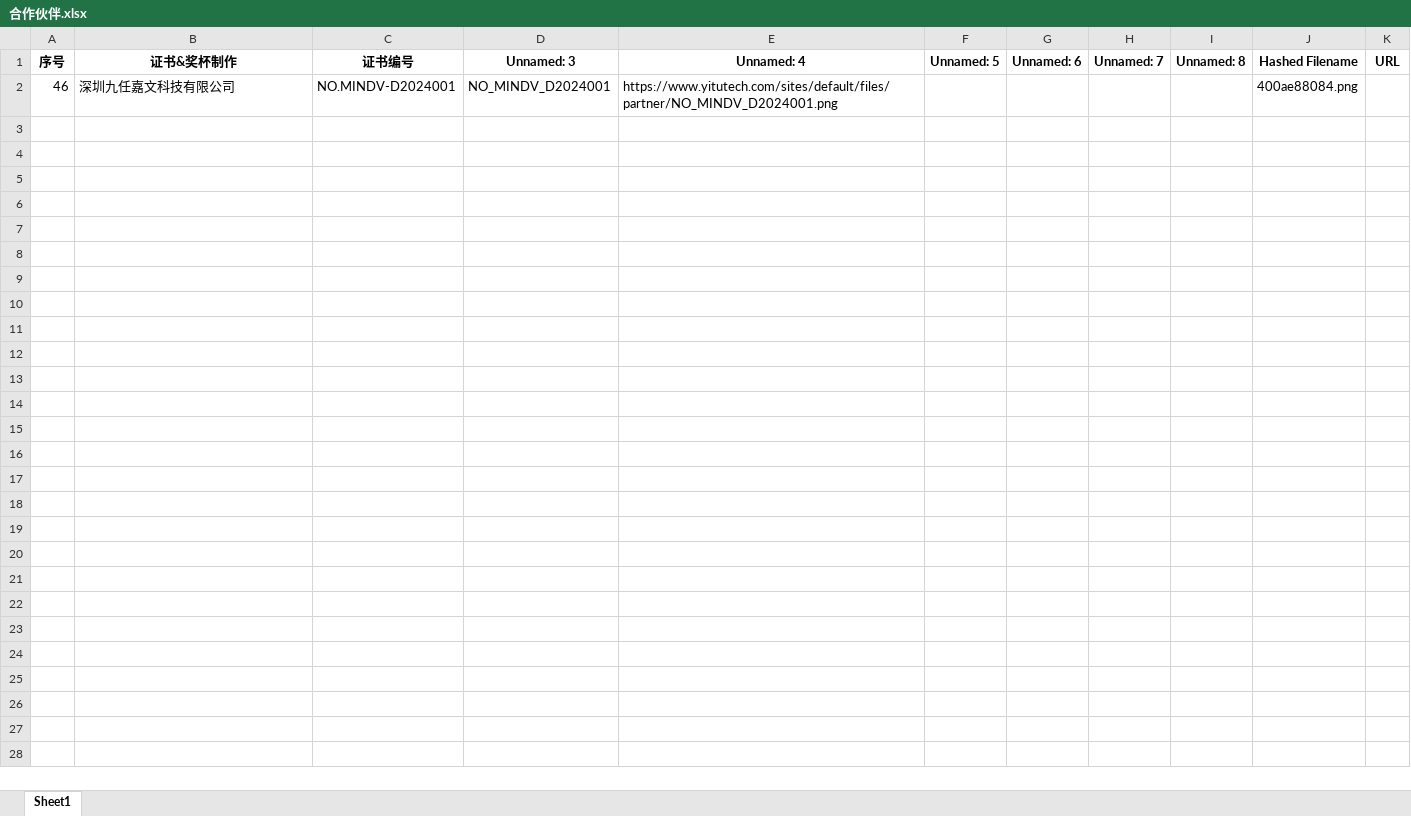
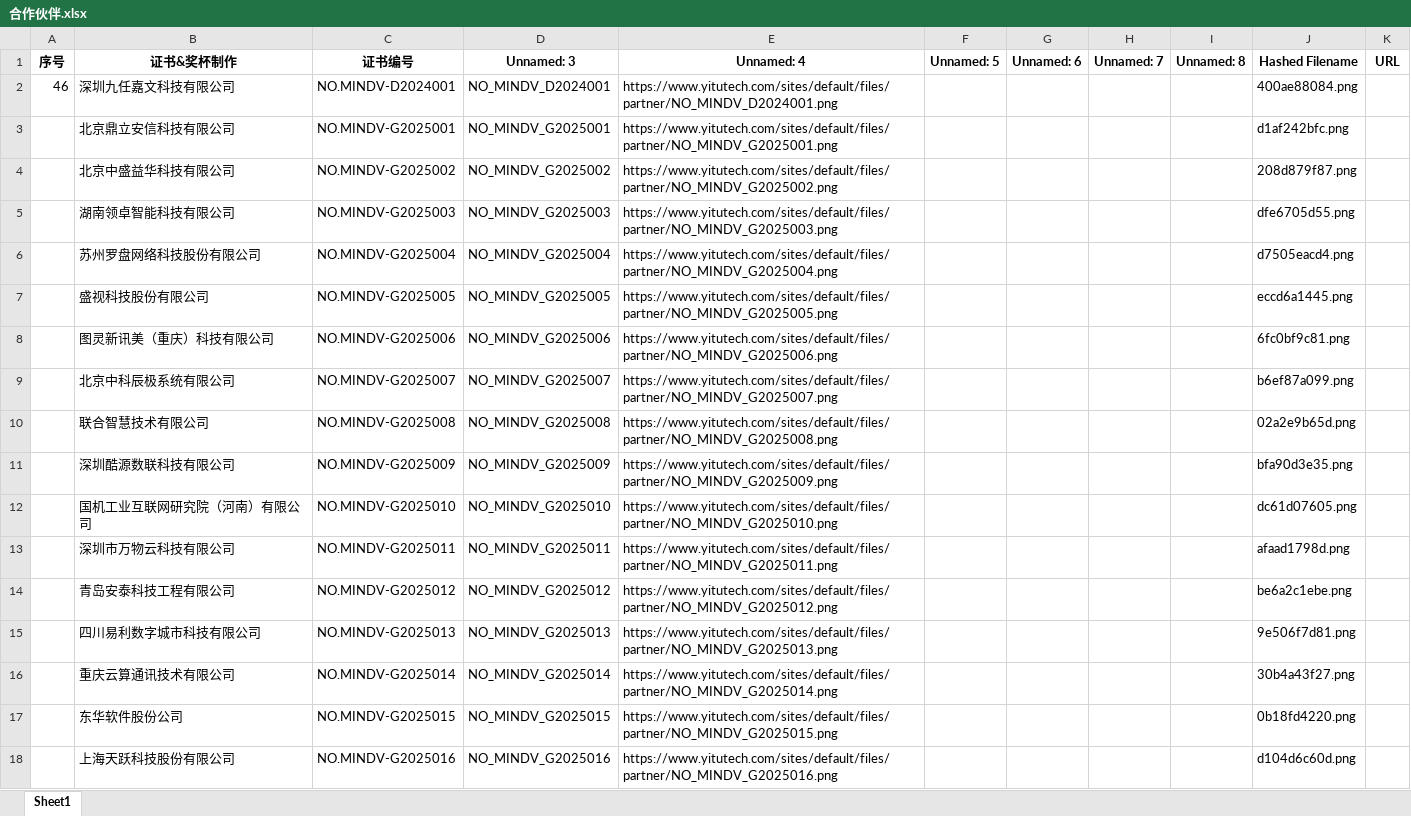
Before and after one commit to arsser/PythonUtils, an Excel workbook: 合作伙伴.xlsx, sheet Sheet1, drawn as a sheet; values as stored, in another font and other column widths than the file's, no borders; the diff names each change by its address in the sheet, - before the commit and + after, or states it on an @@ line.

```diff
--- a/合作伙伴.xlsx (sheet Sheet1)
+++ b/合作伙伴.xlsx (sheet Sheet1)
+row 3:  | 北京鼎立安信科技有限公司 | NO.MINDV-G2025001 | NO_MINDV_G2025001 | https://www.yitutech.com/sites/default/files/partner/NO_MINDV_G2025001.png |  |  |  |  | d1af242bfc.png
+row 4:  | 北京中盛益华科技有限公司 | NO.MINDV-G2025002 | NO_MINDV_G2025002 | https://www.yitutech.com/sites/default/files/partner/NO_MINDV_G2025002.png |  |  |  |  | 208d879f87.png
+row 5:  | 湖南领卓智能科技有限公司 | NO.MINDV-G2025003 | NO_MINDV_G2025003 | https://www.yitutech.com/sites/default/files/partner/NO_MINDV_G2025003.png |  |  |  |  | dfe6705d55.png
+row 6:  | 苏州罗盘网络科技股份有限公司 | NO.MINDV-G2025004 | NO_MINDV_G2025004 | https://www.yitutech.com/sites/default/files/partner/NO_MINDV_G2025004.png |  |  |  |  | d7505eacd4.png
+row 7:  | 盛视科技股份有限公司 | NO.MINDV-G2025005 | NO_MINDV_G2025005 | https://www.yitutech.com/sites/default/files/partner/NO_MINDV_G2025005.png |  |  |  |  | eccd6a1445.png
+row 8:  | 图灵新讯美（重庆）科技有限公司 | NO.MINDV-G2025006 | NO_MINDV_G2025006 | https://www.yitutech.com/sites/default/files/partner/NO_MINDV_G2025006.png |  |  |  |  | 6fc0bf9c81.png
+row 9:  | 北京中科辰极系统有限公司 | NO.MINDV-G2025007 | NO_MINDV_G2025007 | https://www.yitutech.com/sites/default/files/partner/NO_MINDV_G2025007.png |  |  |  |  | b6ef87a099.png
+row 10:  | 联合智慧技术有限公司 | NO.MINDV-G2025008 | NO_MINDV_G2025008 | https://www.yitutech.com/sites/default/files/partner/NO_MINDV_G2025008.png |  |  |  |  | 02a2e9b65d.png
+row 11:  | 深圳酷源数联科技有限公司 | NO.MINDV-G2025009 | NO_MINDV_G2025009 | https://www.yitutech.com/sites/default/files/partner/NO_MINDV_G2025009.png |  |  |  |  | bfa90d3e35.png
+row 12:  | 国机工业互联网研究院（河南）有限公司 | NO.MINDV-G2025010 | NO_MINDV_G2025010 | https://www.yitutech.com/sites/default/files/partner/NO_MINDV_G2025010.png |  |  |  |  | dc61d07605.png
+row 13:  | 深圳市万物云科技有限公司 | NO.MINDV-G2025011 | NO_MINDV_G2025011 | https://www.yitutech.com/sites/default/files/partner/NO_MINDV_G2025011.png |  |  |  |  | afaad1798d.png
+row 14:  | 青岛安泰科技工程有限公司 | NO.MINDV-G2025012 | NO_MINDV_G2025012 | https://www.yitutech.com/sites/default/files/partner/NO_MINDV_G2025012.png |  |  |  |  | be6a2c1ebe.png
+row 15:  | 四川易利数字城市科技有限公司 | NO.MINDV-G2025013 | NO_MINDV_G2025013 | https://www.yitutech.com/sites/default/files/partner/NO_MINDV_G2025013.png |  |  |  |  | 9e506f7d81.png
+row 16:  | 重庆云算通讯技术有限公司 | NO.MINDV-G2025014 | NO_MINDV_G2025014 | https://www.yitutech.com/sites/default/files/partner/NO_MINDV_G2025014.png |  |  |  |  | 30b4a43f27.png
+row 17:  | 东华软件股份公司 | NO.MINDV-G2025015 | NO_MINDV_G2025015 | https://www.yitutech.com/sites/default/files/partner/NO_MINDV_G2025015.png |  |  |  |  | 0b18fd4220.png
+row 18:  | 上海天跃科技股份有限公司 | NO.MINDV-G2025016 | NO_MINDV_G2025016 | https://www.yitutech.com/sites/default/files/partner/NO_MINDV_G2025016.png |  |  |  |  | d104d6c60d.png
```
Also changed, not shown: 24 other files.
